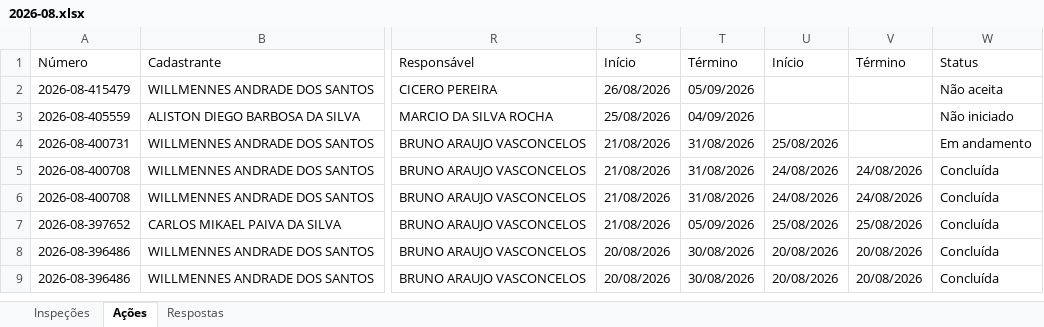
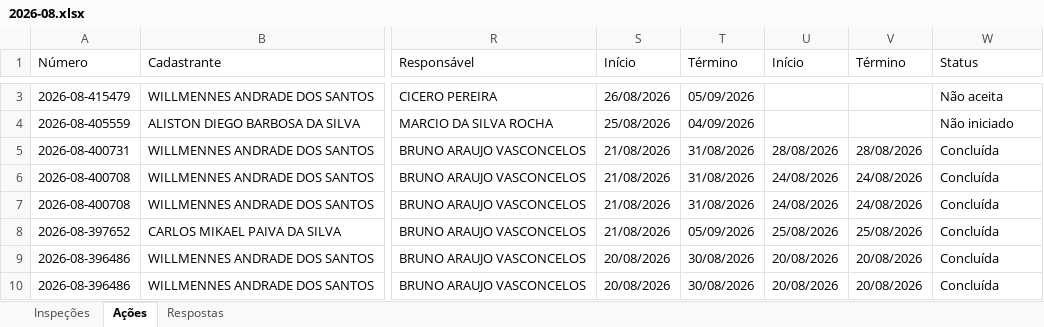
Before and after one commit to AndreFelix-ia/Report---SVIs, an Excel workbook: dados/2026-08.xlsx, sheet Ações, drawn as a sheet; only a part is shown, gaps mark what is left out; values as stored, in another font and other column widths than the file's, no cell formats; addresses are those after the commit; the diff covers the shown part only; the diff names each change by its address in the sheet, - before the commit and + after, or states it on an @@ line.

```diff
--- a/dados/2026-08.xlsx (sheet Ações)
+++ b/dados/2026-08.xlsx (sheet Ações)
-U5 (Início): 25/08/2026
+U5 (Início): 28/08/2026
-V5 (Término): (empty)
+V5 (Término): 28/08/2026
-W5 (Status): Em andamento
+W5 (Status): Concluída
```
Also changed, not shown: 1 added row elsewhere in this sheet, sheet Respostas, sheet Inspeções, cell formats.
